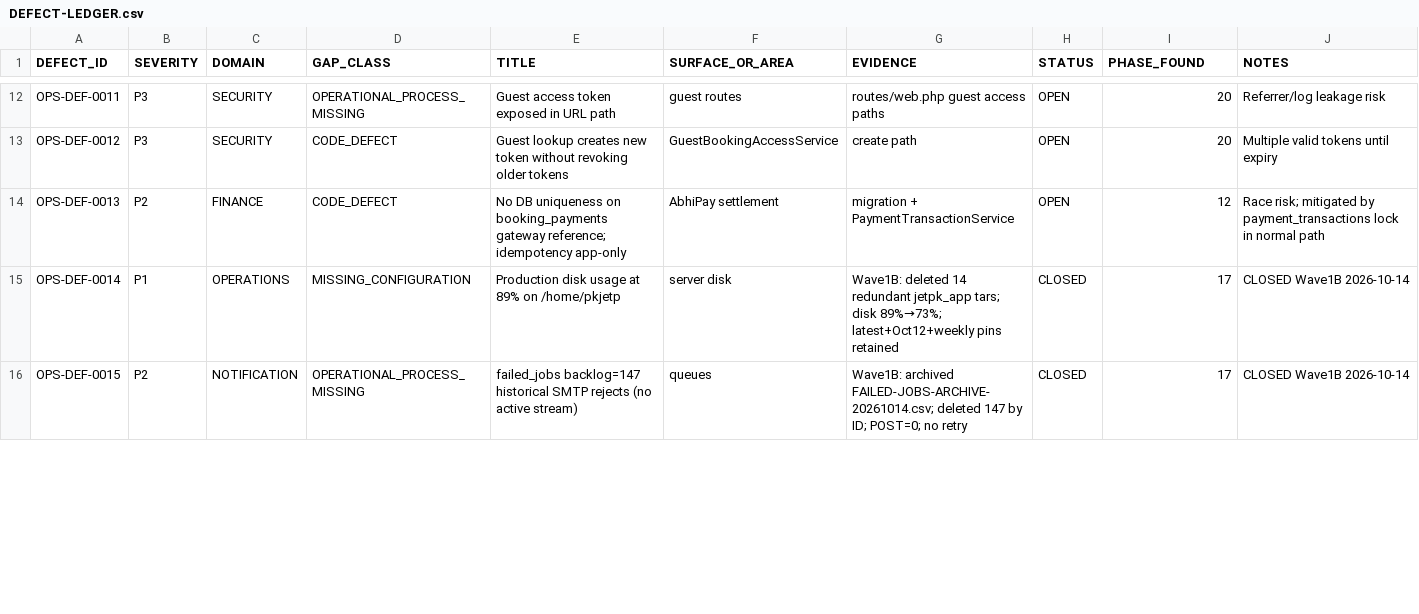
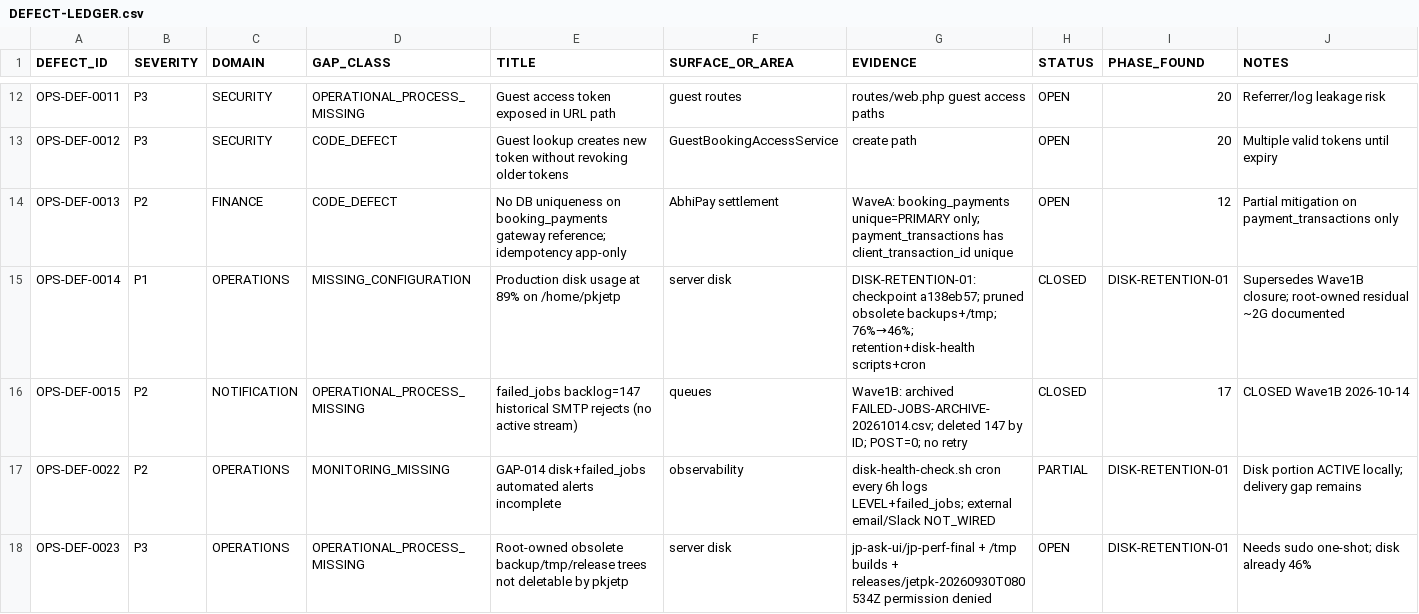
Before and after one commit to haseebpytdev/jetpk, a CSV file: docs/evidence/jp-ops-readiness-01/DEFECT-LEDGER.csv, drawn as a sheet; only a part is shown, gaps mark what is left out; the diff covers the shown part only.

Commit message:
ops: harden disk retention and rollback governance (#74)
Record verified rollback checkpoint evidence, conservative backup retention tooling, disk health monitoring, and deployment SHA marker reconciliation.

```diff
--- a/docs/evidence/jp-ops-readiness-01/DEFECT-LEDGER.csv
+++ b/docs/evidence/jp-ops-readiness-01/DEFECT-LEDGER.csv
@@ -13,4 +13,6 @@ OPS-DEF-0011,P3,SECURITY,OPERATIONAL_PROCESS_MISSING,Guest access token exposed
 OPS-DEF-0012,P3,SECURITY,CODE_DEFECT,Guest lookup creates new token without revoking older tokens,GuestBookingAccessService,create path,OPEN,20,Multiple valid tokens until expiry
-OPS-DEF-0013,P2,FINANCE,CODE_DEFECT,No DB uniqueness on booking_payments gateway reference; idempotency app-only,AbhiPay settlement,migration + PaymentTransactionService,OPEN,12,Race risk; mitigated by payment_transactions lock in normal path
-OPS-DEF-0014,P1,OPERATIONS,MISSING_CONFIGURATION,Production disk usage at 89% on /home/pkjetp,server disk,Wave1B: deleted 14 redundant jetpk_app tars; disk 89%→73%; latest+Oct12+weekly pins retained,CLOSED,17,CLOSED Wave1B 2026-10-14
+OPS-DEF-0013,P2,FINANCE,CODE_DEFECT,No DB uniqueness on booking_payments gateway reference; idempotency app-only,AbhiPay settlement,WaveA: booking_payments unique=PRIMARY only; payment_transactions has client_transaction_id unique,OPEN,12,Partial mitigation on payment_transactions only
+OPS-DEF-0014,P1,OPERATIONS,MISSING_CONFIGURATION,Production disk usage at 89% on /home/pkjetp,server disk,DISK-RETENTION-01: checkpoint a138eb57; pruned obsolete backups+/tmp; 76%→46%; retention+disk-health scripts+cron,CLOSED,DISK-RETENTION-01,Supersedes Wave1B closure; root-owned residual ~2G documented
 OPS-DEF-0015,P2,NOTIFICATION,OPERATIONAL_PROCESS_MISSING,failed_jobs backlog=147 historical SMTP rejects (no active stream),queues,Wave1B: archived FAILED-JOBS-ARCHIVE-20261014.csv; deleted 147 by ID; POST=0; no retry,CLOSED,17,CLOSED Wave1B 2026-10-14
+OPS-DEF-0022,P2,OPERATIONS,MONITORING_MISSING,GAP-014 disk+failed_jobs automated alerts incomplete,observability,disk-health-check.sh cron every 6h logs LEVEL+failed_jobs; external email/Slack NOT_WIRED,PARTIAL,DISK-RETENTION-01,Disk portion ACTIVE locally; delivery gap remains
+OPS-DEF-0023,P3,OPERATIONS,OPERATIONAL_PROCESS_MISSING,Root-owned obsolete backup/tmp/release trees not deletable by pkjetp,server disk,jp-ask-ui/jp-perf-final + /tmp builds + releases/jetpk-20260930T080534Z permission denied,OPEN,DISK-RETENTION-01,Needs sudo one-shot; disk already 46%
```
Also changed, not shown: 1 added row and 11 edited cells elsewhere in this file, docs/evidence/jp-ops-readiness-01/OPERATIONAL-GAP-REGISTER.csv, docs/evidence/jp-ops-readiness-01/OPERATIONAL-JOURNEY-MATRIX.csv, 42 other files.
